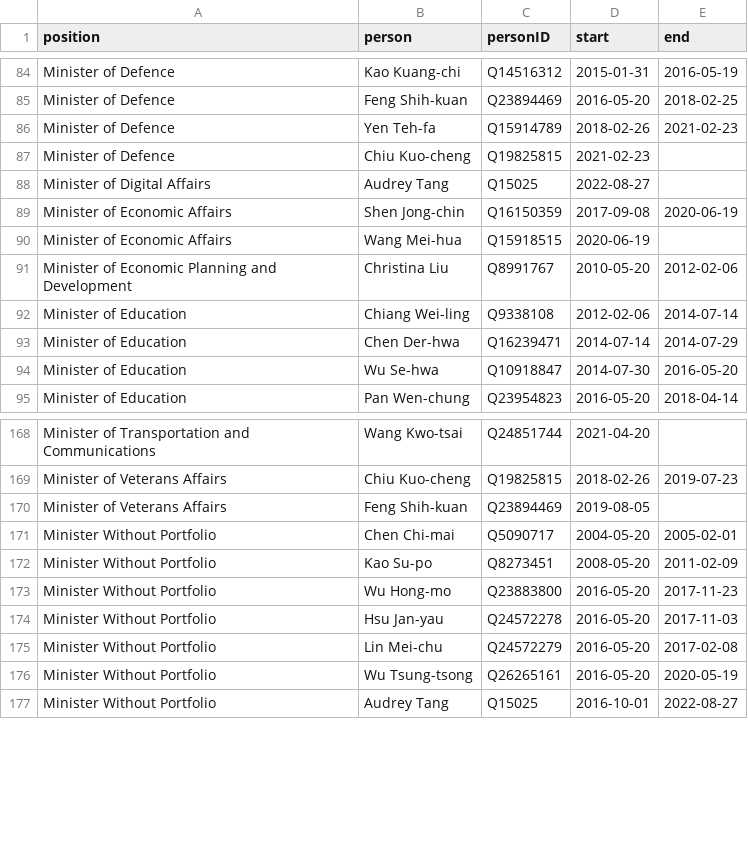
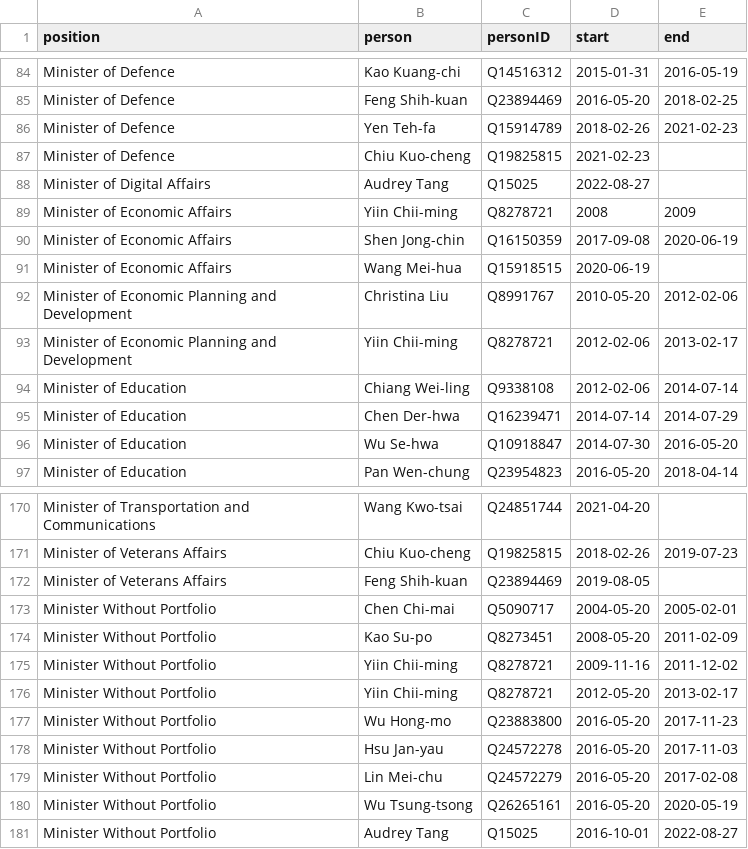
Before and after one commit to every-politician-scrapers/taiwan, a CSV file: html/holders21.csv, drawn as a sheet; only a part is shown, gaps mark what is left out.

```diff
--- a/html/holders21.csv
+++ b/html/holders21.csv
@@ -88,2 +88,3 @@ Minister of Defence,Chiu Kuo-cheng,Q19825815,2021-02-23,
 Minister of Digital Affairs,Audrey Tang,Q15025,2022-08-27,
+Minister of Economic Affairs,Yiin Chii-ming,Q8278721,2008,2009
 Minister of Economic Affairs,Shen Jong-chin,Q16150359,2017-09-08,2020-06-19
@@ -91,2 +92,3 @@ Minister of Economic Affairs,Wang Mei-hua,Q15918515,2020-06-19,
 Minister of Economic Planning and Development,Christina Liu,Q8991767,2010-05-20,2012-02-06
+Minister of Economic Planning and Development,Yiin Chii-ming,Q8278721,2012-02-06,2013-02-17
 Minister of Education,Chiang Wei-ling,Q9338108,2012-02-06,2014-07-14
@@ -172,2 +174,4 @@ Minister Without Portfolio,Chen Chi-mai,Q5090717,2004-05-20,2005-02-01
 Minister Without Portfolio,Kao Su-po,Q8273451,2008-05-20,2011-02-09
+Minister Without Portfolio,Yiin Chii-ming,Q8278721,2009-11-16,2011-12-02
+Minister Without Portfolio,Yiin Chii-ming,Q8278721,2012-05-20,2013-02-17
 Minister Without Portfolio,Wu Hong-mo,Q23883800,2016-05-20,2017-11-23
```
Also changed, not shown: html/bio.csv, html/legislators.csv, 3 other files.
